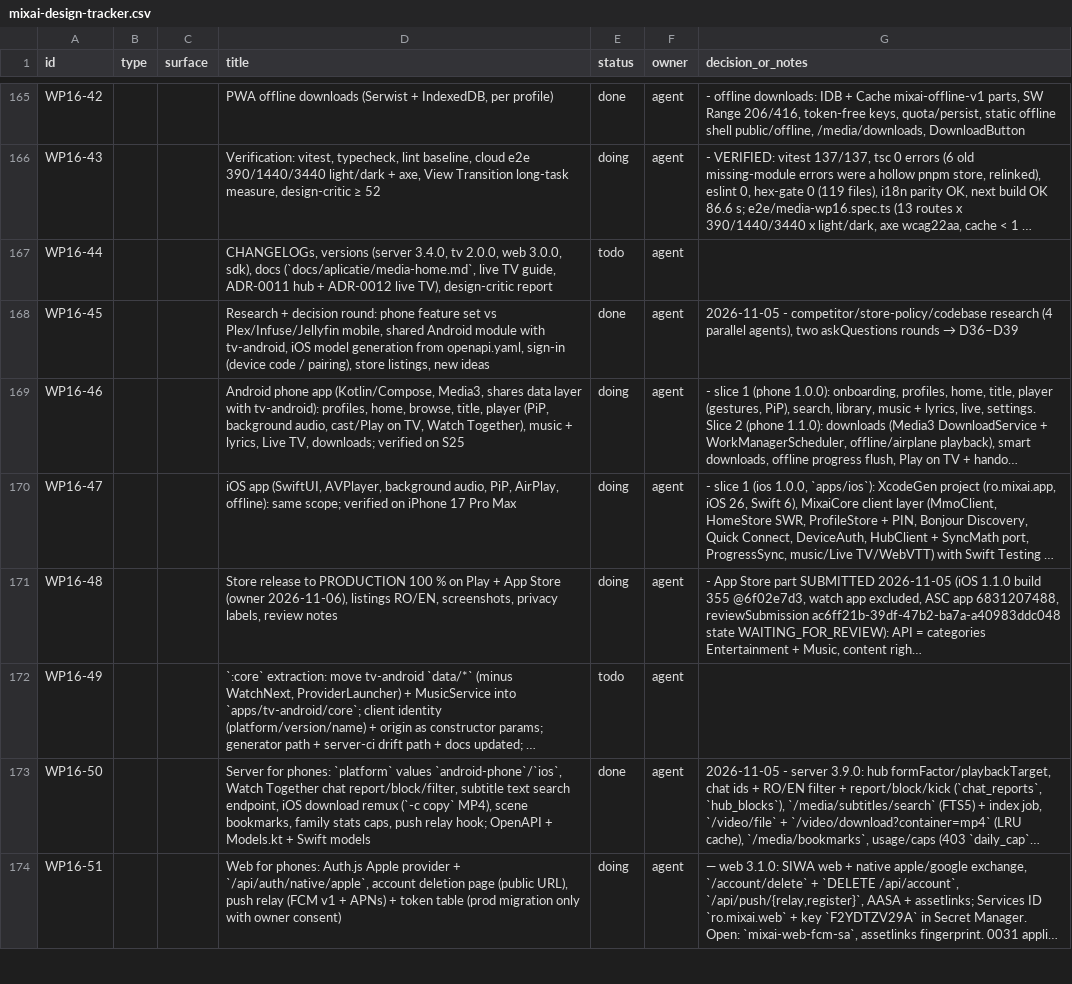
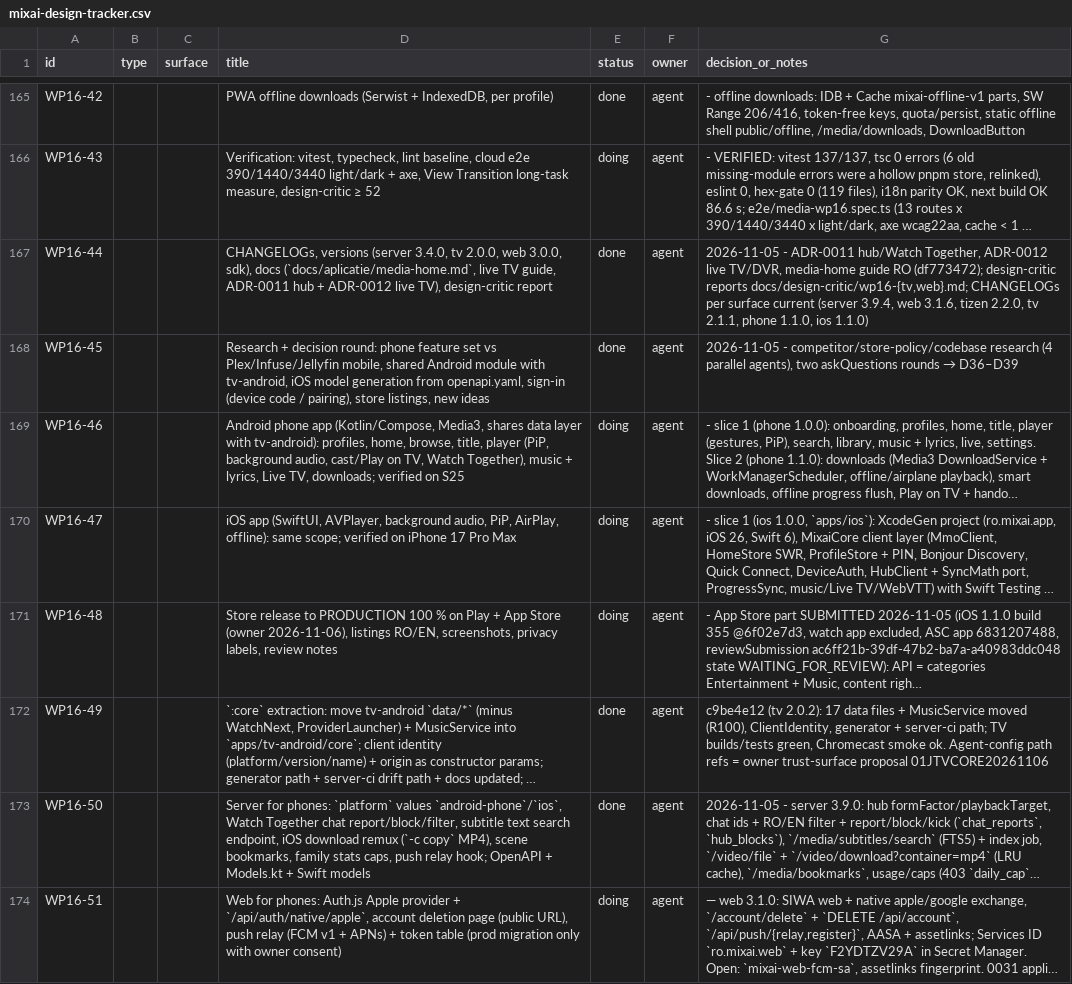
Before and after one commit to dragoscv/mmo, a CSV file: docs/mixai-design-tracker.csv, drawn as a sheet; only a part is shown, gaps mark what is left out; long unchanged cells end in …; the diff covers the shown part only; the diff names each change by its address in the sheet, - before the commit and + after, or states it on an @@ line.

Commit message:
docs(tracker): wp16 closure statuses - critic scores, docs, core, swift models, e2e
Agent-Session: term-56832
Agent-Purpose: WP16 closure statuses

```diff
--- a/docs/mixai-design-tracker.csv
+++ b/docs/mixai-design-tracker.csv
-E167 (status): todo
+E167 (status): done
-G167 (decision_or_notes): (empty)
+G167 (decision_or_notes): 2026-11-05 - ADR-0011 hub/Watch Together, ADR-0012 live TV/DVR, media-home guide RO (df773472); design-critic reports docs/design-critic/wp16-{tv,web}.md; CHANGELOGs per surface current (server 3.9.4, web 3.1.6, tizen 2.2.0, tv 2.1.1, phone 1.1.0, ios 1.1.0)
-E172 (status): todo
+E172 (status): done
-G172 (decision_or_notes): (empty)
+G172 (decision_or_notes): c9be4e12 (tv 2.0.2): 17 data files + MusicService moved (R100), ClientIdentity, generator + server-ci path; TV builds/tests green, Chromecast smoke ok. Agent-config path refs = owner trust-surface proposal 01JTVCORE20261106
```
Also changed, not shown: 6 edited cells elsewhere in this file, 1 other file.
